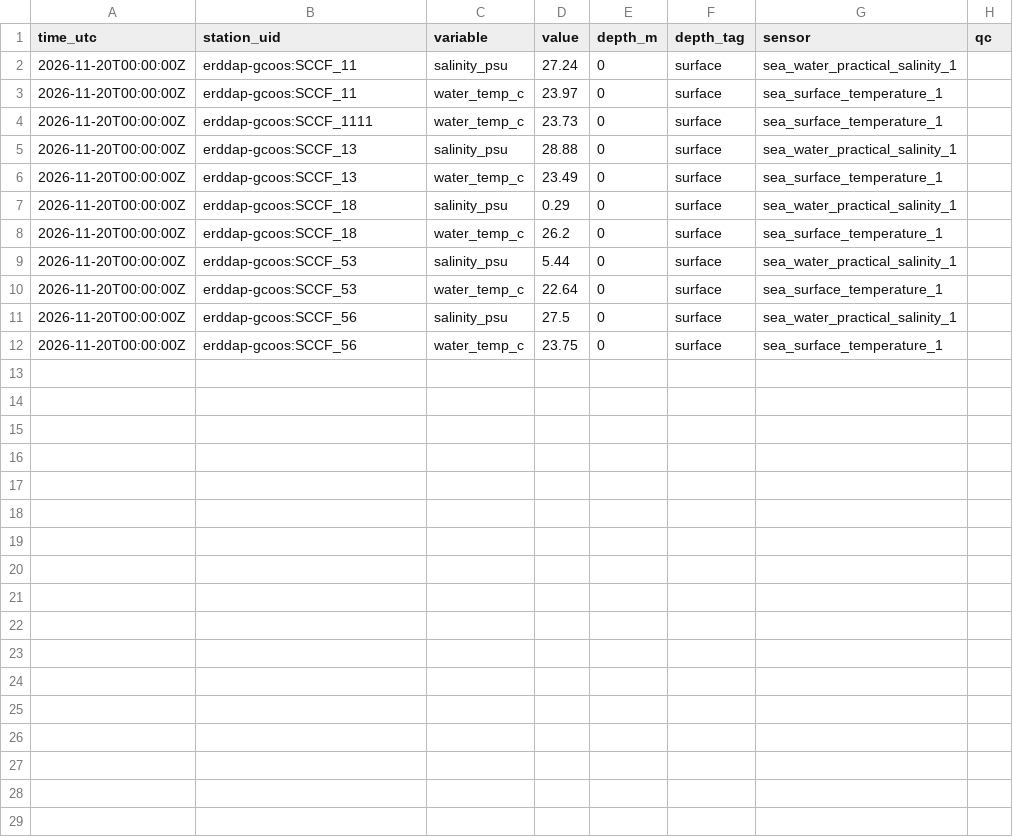
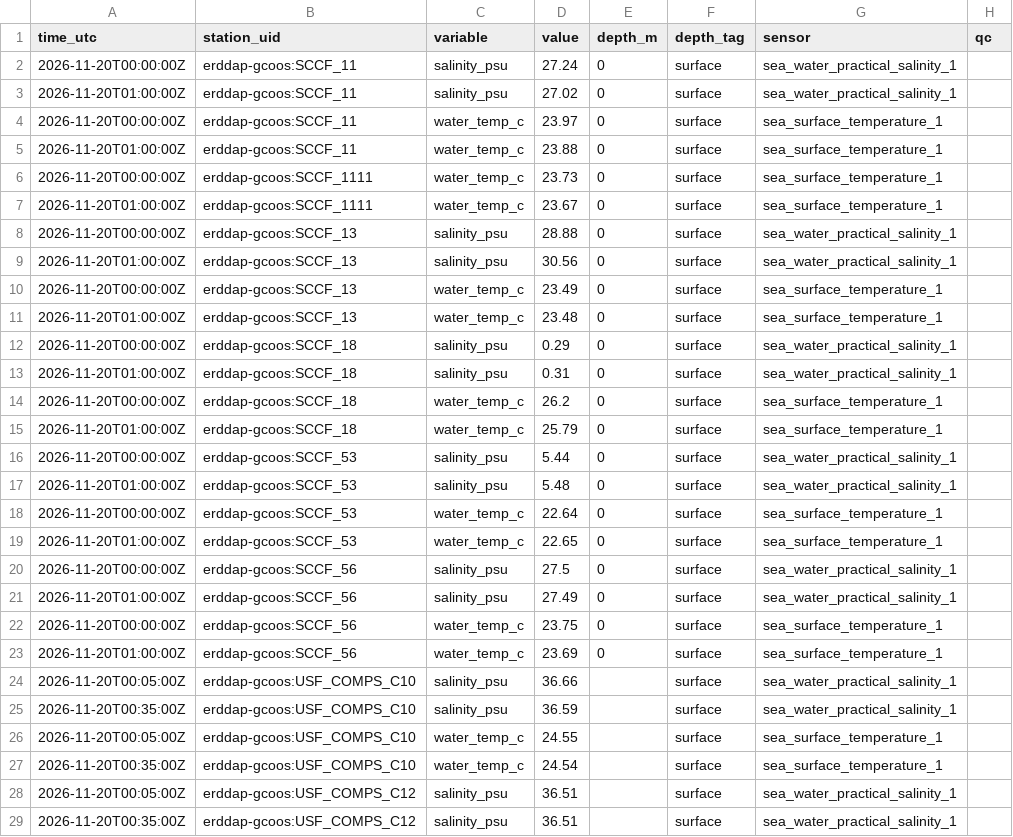
Before and after one commit to captainsforcleanwater/swfl-water-map, a CSV file: data/sensors/2026/11/2026-11-20_erddap-gcoos.csv, drawn as a sheet; only a part is shown; the diff covers the shown part only; the diff names each change by its address in the sheet, - before the commit and + after, or states it on an @@ line.

```diff
--- a/data/sensors/2026/11/2026-11-20_erddap-gcoos.csv
+++ b/data/sensors/2026/11/2026-11-20_erddap-gcoos.csv
+row 3: 2026-11-20T01:00:00Z | erddap-gcoos:SCCF_11 | salinity_psu | 27.02 | 0 | surface | sea_water_practical_salinity_1
+row 5: 2026-11-20T01:00:00Z | erddap-gcoos:SCCF_11 | water_temp_c | 23.88 | 0 | surface | sea_surface_temperature_1
+row 7: 2026-11-20T01:00:00Z | erddap-gcoos:SCCF_1111 | water_temp_c | 23.67 | 0 | surface | sea_surface_temperature_1
+row 9: 2026-11-20T01:00:00Z | erddap-gcoos:SCCF_13 | salinity_psu | 30.56 | 0 | surface | sea_water_practical_salinity_1
+row 11: 2026-11-20T01:00:00Z | erddap-gcoos:SCCF_13 | water_temp_c | 23.48 | 0 | surface | sea_surface_temperature_1
+row 13: 2026-11-20T01:00:00Z | erddap-gcoos:SCCF_18 | salinity_psu | 0.31 | 0 | surface | sea_water_practical_salinity_1
+row 15: 2026-11-20T01:00:00Z | erddap-gcoos:SCCF_18 | water_temp_c | 25.79 | 0 | surface | sea_surface_temperature_1
+row 17: 2026-11-20T01:00:00Z | erddap-gcoos:SCCF_53 | salinity_psu | 5.48 | 0 | surface | sea_water_practical_salinity_1
+row 19: 2026-11-20T01:00:00Z | erddap-gcoos:SCCF_53 | water_temp_c | 22.65 | 0 | surface | sea_surface_temperature_1
+row 21: 2026-11-20T01:00:00Z | erddap-gcoos:SCCF_56 | salinity_psu | 27.49 | 0 | surface | sea_water_practical_salinity_1
+row 23: 2026-11-20T01:00:00Z | erddap-gcoos:SCCF_56 | water_temp_c | 23.69 | 0 | surface | sea_surface_temperature_1
+row 24: 2026-11-20T00:05:00Z | erddap-gcoos:USF_COMPS_C10 | salinity_psu | 36.66 |  | surface | sea_water_practical_salinity_1
+row 25: 2026-11-20T00:35:00Z | erddap-gcoos:USF_COMPS_C10 | salinity_psu | 36.59 |  | surface | sea_water_practical_salinity_1
+row 26: 2026-11-20T00:05:00Z | erddap-gcoos:USF_COMPS_C10 | water_temp_c | 24.55 |  | surface | sea_surface_temperature_1
+row 27: 2026-11-20T00:35:00Z | erddap-gcoos:USF_COMPS_C10 | water_temp_c | 24.54 |  | surface | sea_surface_temperature_1
+row 28: 2026-11-20T00:05:00Z | erddap-gcoos:USF_COMPS_C12 | salinity_psu | 36.51 |  | surface | sea_water_practical_salinity_1
+row 29: 2026-11-20T00:35:00Z | erddap-gcoos:USF_COMPS_C12 | salinity_psu | 36.51 |  | surface | sea_water_practical_salinity_1
```
Also changed, not shown: 10 added rows elsewhere in this file, data/clean/stations.csv, data/sensors/2026/11/2026-11-20_coops.csv, 10 other files.
